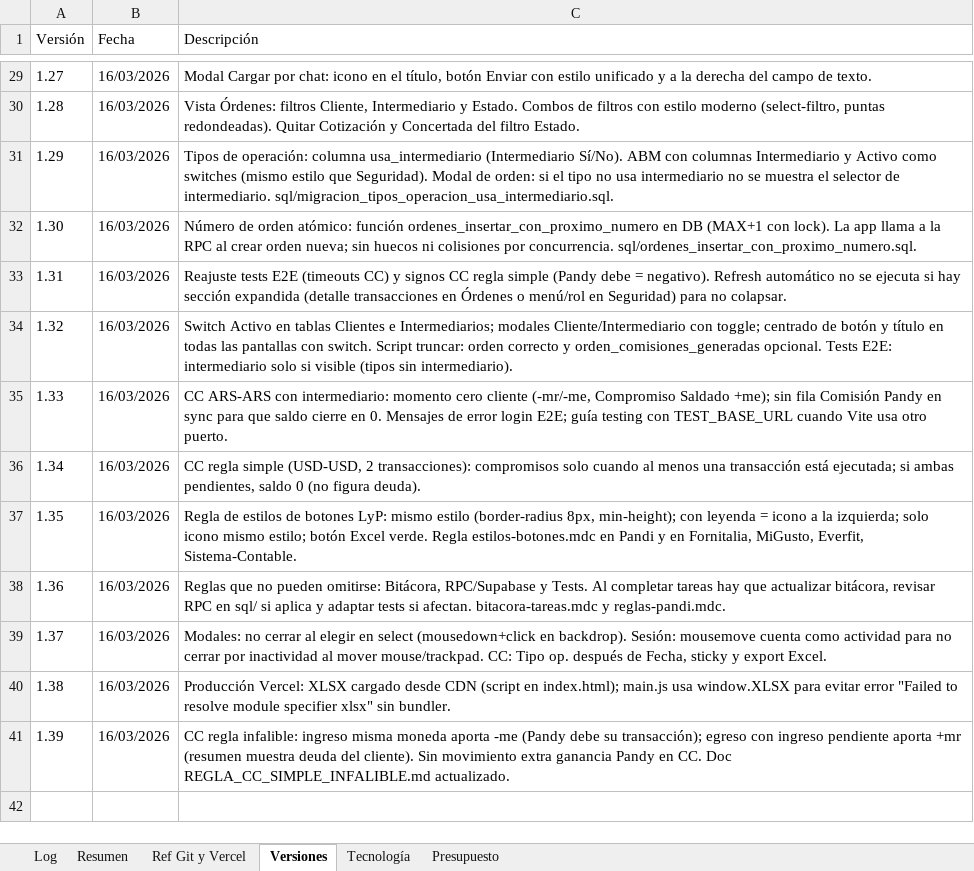
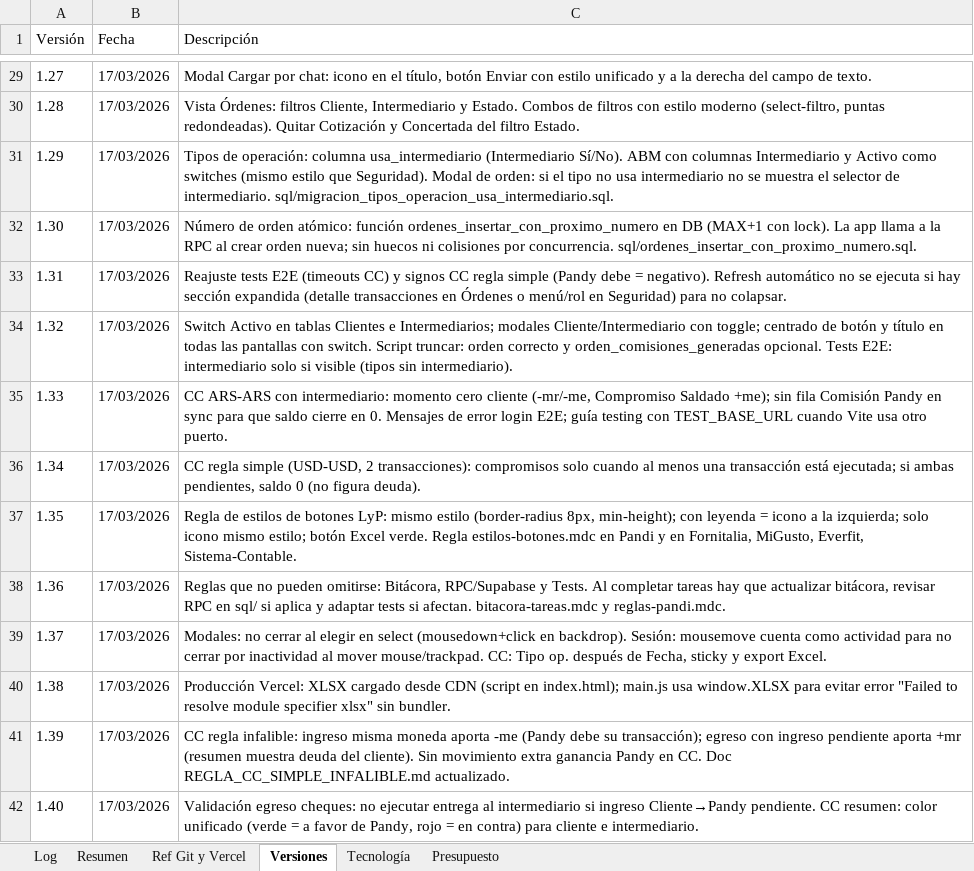
Before and after one commit to lucasbustosmartin-coder/pandy, an Excel workbook: Bitacora_tareas.xlsx, sheet Versiones, drawn as a sheet; only a part is shown, gaps mark what is left out; values as stored, in another font and other column widths than the file's, no borders; the diff covers the shown part only; the diff names each change by its address in the sheet, - before the commit and + after, or states it on an @@ line.

```diff
--- a/Bitacora_tareas.xlsx (sheet Versiones)
+++ b/Bitacora_tareas.xlsx (sheet Versiones)
-B29:B41 (Fecha): 16/03/2026
+B29:B41 (Fecha): 17/03/2026
+row 42: 1.40 | 17/03/2026 | Validación egreso cheques: no ejecutar entrega al intermediario si ingreso Cliente→Pandy pendiente. CC resumen: color unificado (verde = a favor de Pandy, rojo = en contra) para cliente e intermediario.
```
Also changed, not shown: 27 edited cells elsewhere in this sheet, sheet Log, 3 other files.
